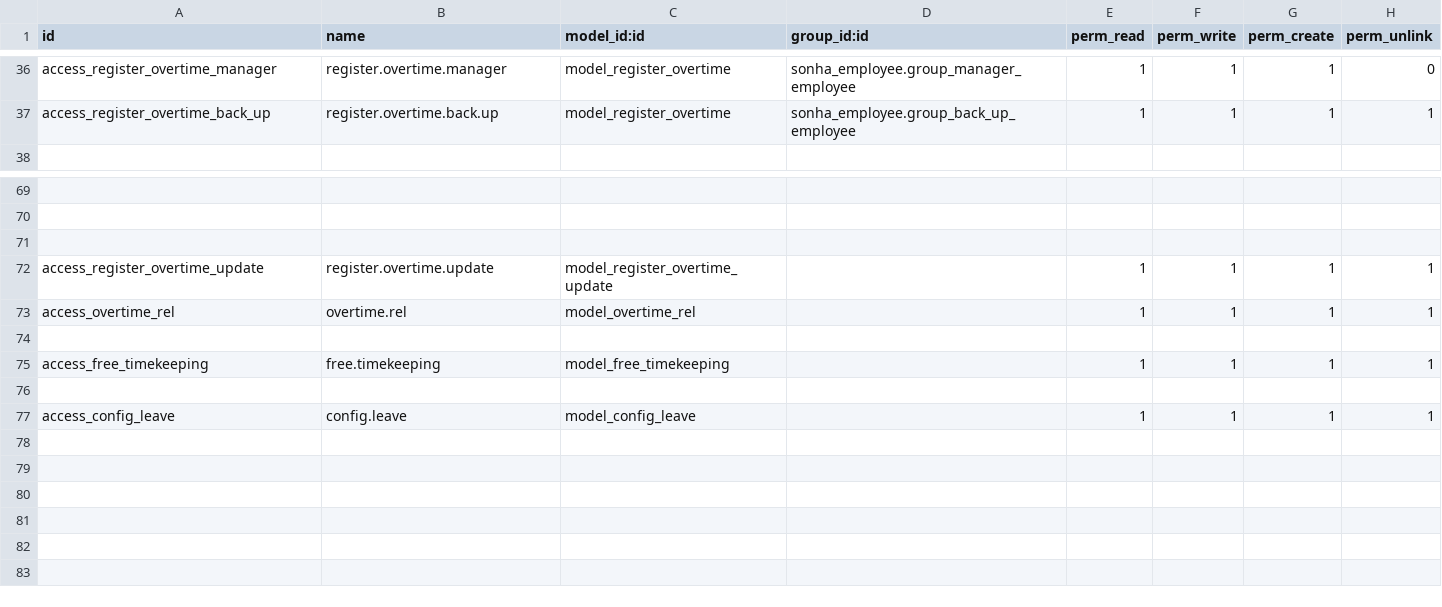
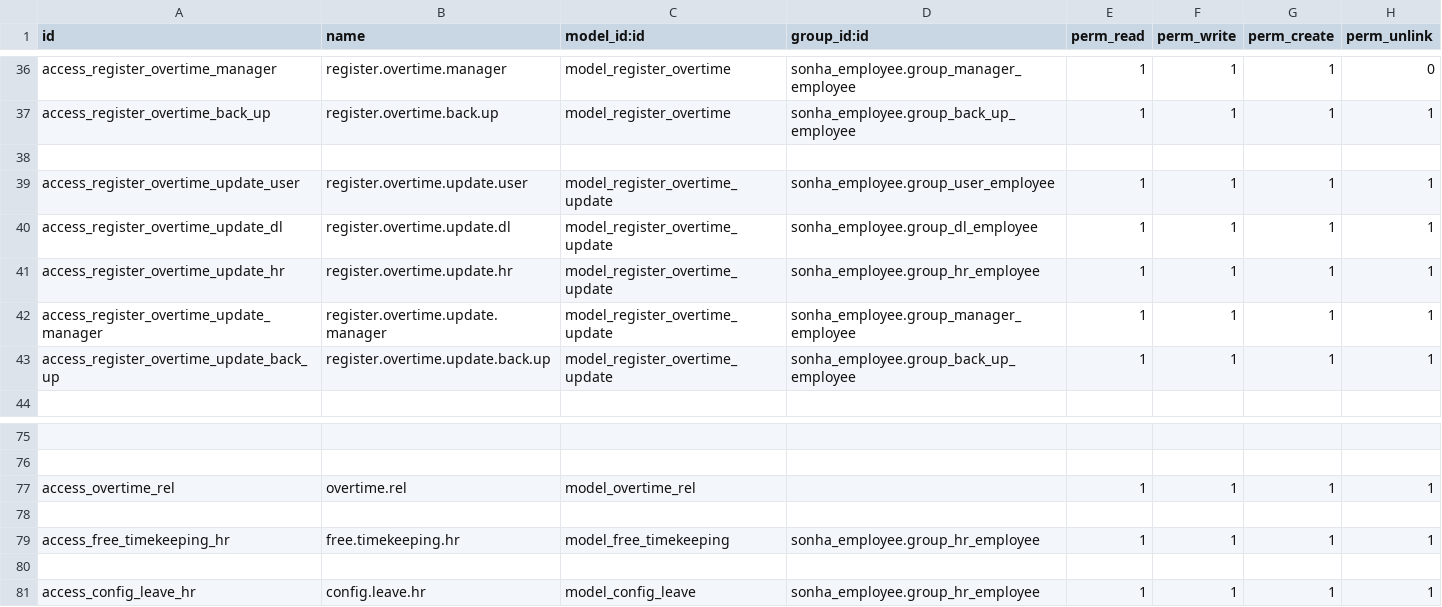
Before and after one commit to sonhasoftware/odoo-customize, a CSV file: sonha_word_slip/security/ir.model.access.csv, drawn as a sheet; only a part is shown, gaps mark what is left out; removed rows and columns are numbered as before the commit, all else as after; the diff covers the shown part only; the diff names each change by its address in the sheet, - before the commit and + after, or states it on an @@ line.

```diff
--- a/sonha_word_slip/security/ir.model.access.csv
+++ b/sonha_word_slip/security/ir.model.access.csv
+row 38: (empty)
+row 39: access_register_overtime_update_user | register.overtime.update.user | model_register_overtime_update | sonha_employee.group_user_employee | 1 | 1 | 1 | 1
+row 40: access_register_overtime_update_dl | register.overtime.update.dl | model_register_overtime_update | sonha_employee.group_dl_employee | 1 | 1 | 1 | 1
+row 41: access_register_overtime_update_hr | register.overtime.update.hr | model_register_overtime_update | sonha_employee.group_hr_employee | 1 | 1 | 1 | 1
+row 42: access_register_overtime_update_manager | register.overtime.update.manager | model_register_overtime_update | sonha_employee.group_manager_employee | 1 | 1 | 1 | 1
+row 43: access_register_overtime_update_back_up | register.overtime.update.back.up | model_register_overtime_update | sonha_employee.group_back_up_employee | 1 | 1 | 1 | 1
-row 71: (empty)
-row 72: access_register_overtime_update | register.overtime.update | model_register_overtime_update |  | 1 | 1 | 1 | 1
-A79 (id): access_free_timekeeping
+A79 (id): access_free_timekeeping_hr
-B79 (name): free.timekeeping
+B79 (name): free.timekeeping.hr
-D79 (group_id:id): (empty)
+D79 (group_id:id): sonha_employee.group_hr_employee
-A81 (id): access_config_leave
+A81 (id): access_config_leave_hr
-B81 (name): config.leave
+B81 (name): config.leave.hr
-D81 (group_id:id): (empty)
+D81 (group_id:id): sonha_employee.group_hr_employee
```
Also changed, not shown: 10 edited cells elsewhere in this file, 5 other files.
